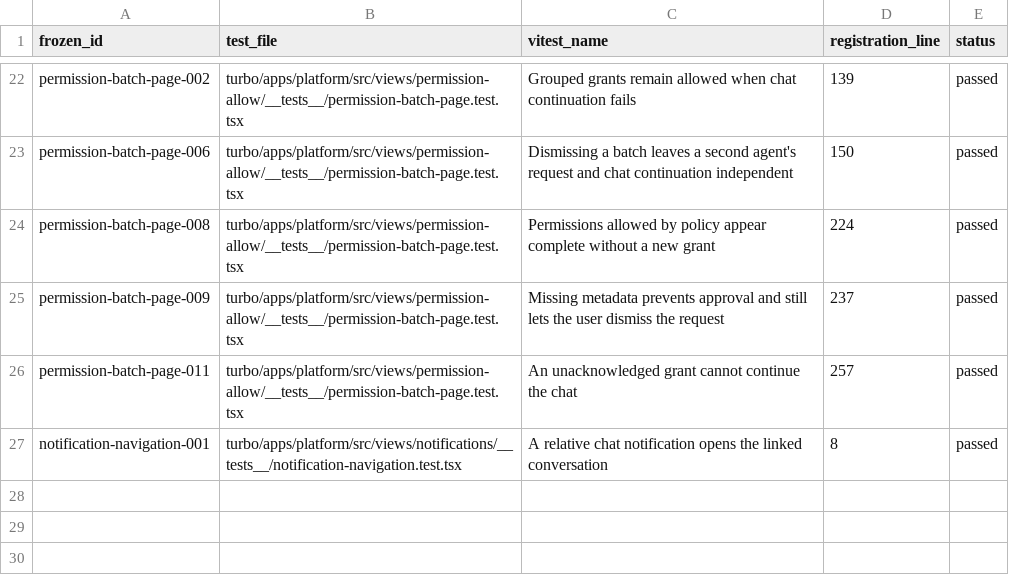
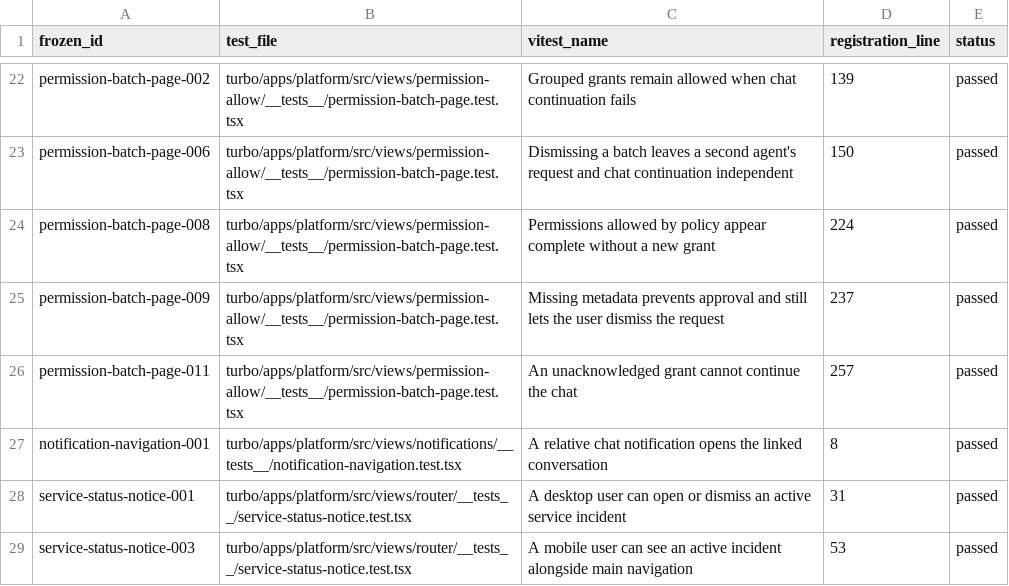
Before and after one commit to okou-ai/okou, a TSV file: turbo/apps/platform/test-rebuild-rebuilt-executions.tsv, drawn as a sheet; only a part is shown, gaps mark what is left out; the diff names each change by its address in the sheet, - before the commit and + after, or states it on an @@ line.

Commit message:
test(platform): rebuild service status notices

```diff
--- a/turbo/apps/platform/test-rebuild-rebuilt-executions.tsv
+++ b/turbo/apps/platform/test-rebuild-rebuilt-executions.tsv
+row 28: service-status-notice-001 | turbo/apps/platform/src/views/router/__tests__/service-status-notice.test.tsx | A desktop user can open or dismiss an active service incident | 31 | passed
+row 29: service-status-notice-003 | turbo/apps/platform/src/views/router/__tests__/service-status-notice.test.tsx | A mobile user can see an active incident alongside main navigation | 53 | passed
```
Also changed, not shown: 3 other files.
